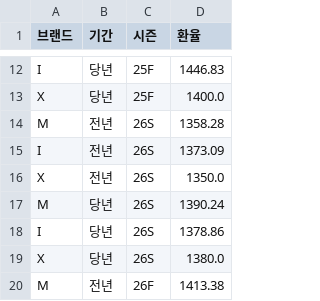
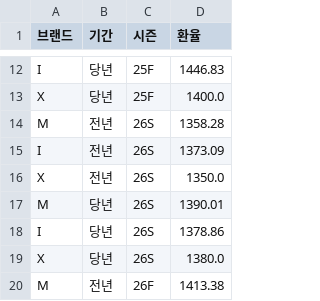
Before and after one commit to jeehye1220/cost-dashboard, a CSV file: public/COST RAW/FX_NON.csv, drawn as a sheet; only a part is shown, gaps mark what is left out.

```diff
--- a/public/COST RAW/FX_NON.csv
+++ b/public/COST RAW/FX_NON.csv
@@ -16,3 +16,3 @@ I,전년,26S,1373.09
 X,전년,26S,1350.0
-M,당년,26S,1390.24
+M,당년,26S,1390.01
 I,당년,26S,1378.86
```
Also changed, not shown: public/COST RAW/26SS/ST_26S.csv, public/COST RAW/26SS/V_26S.csv, 8 other files.
